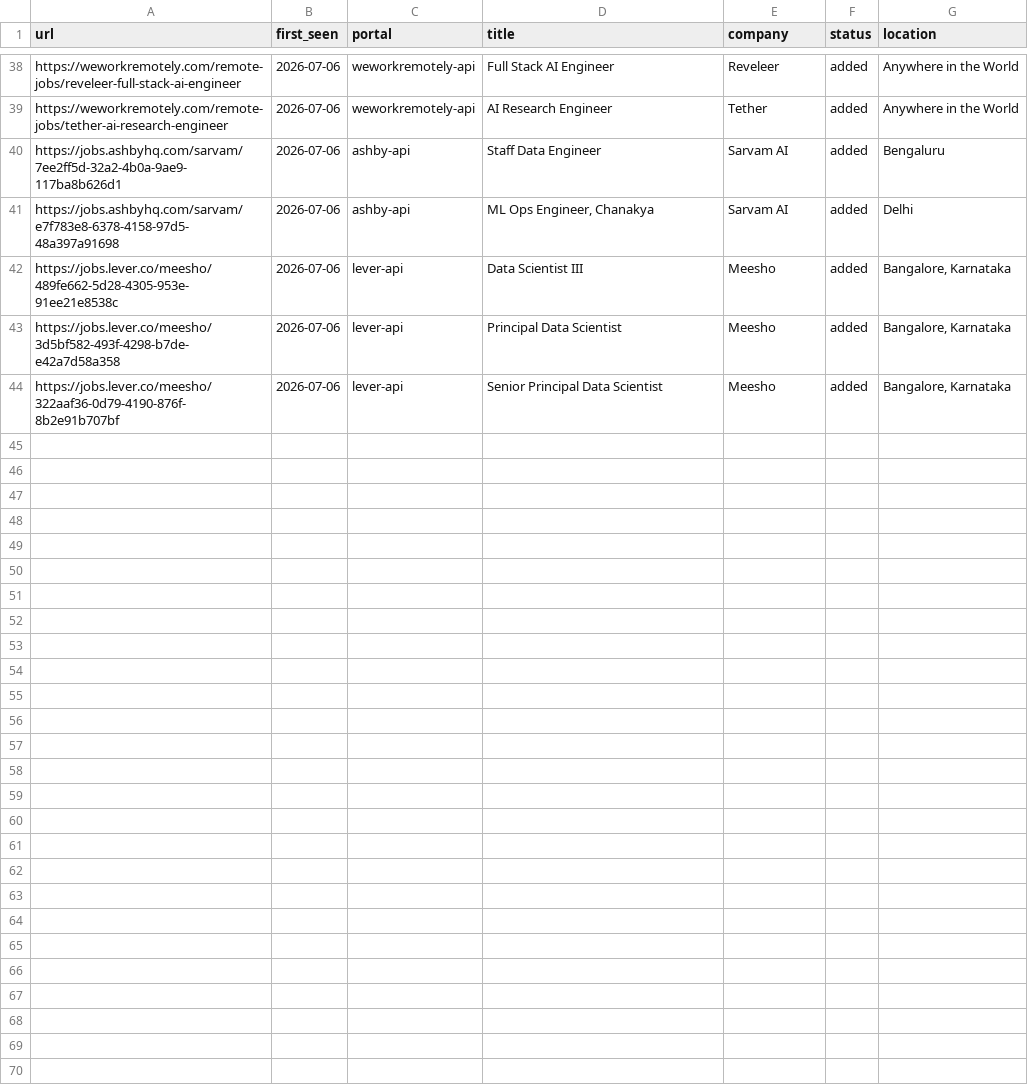
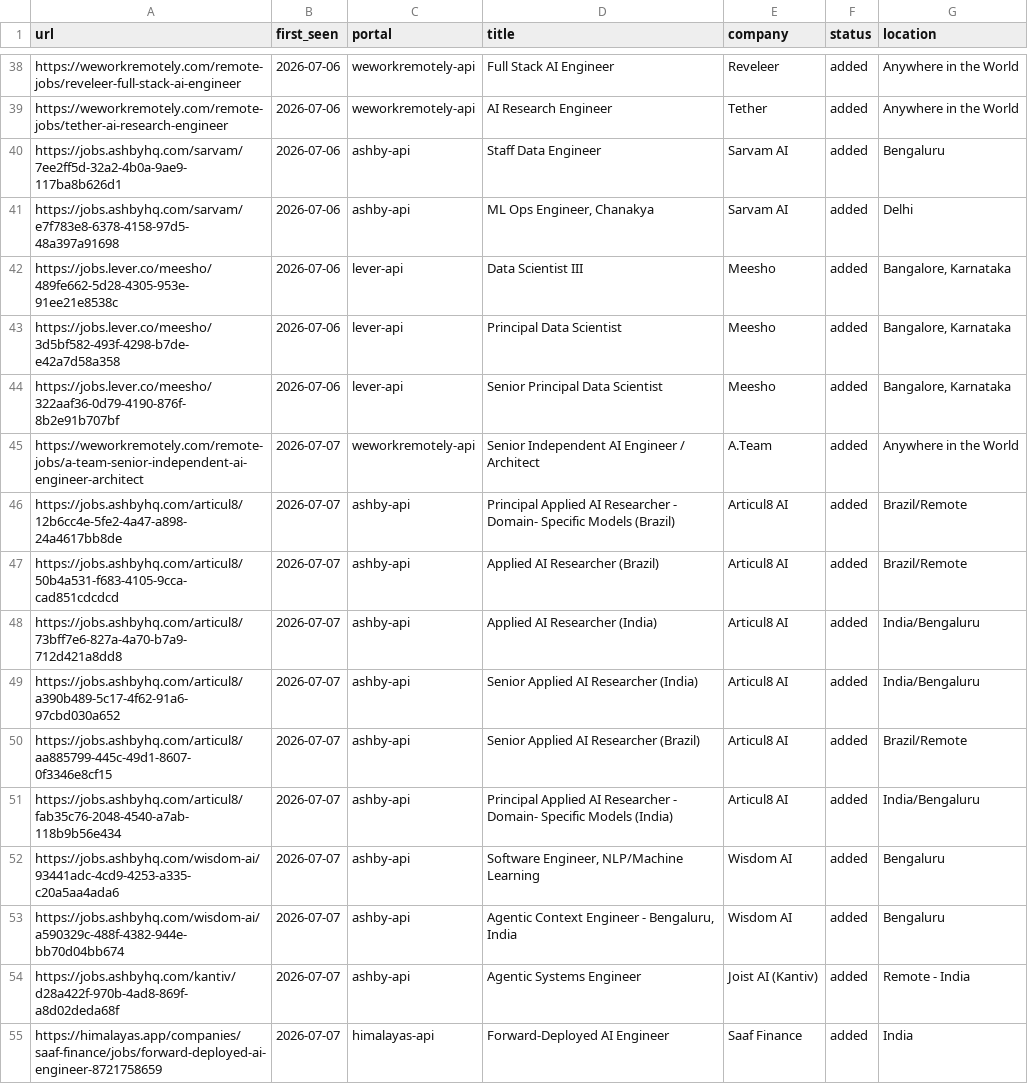
Before and after one commit to semil007/CareerOS, a TSV file: data/scan-history.tsv, drawn as a sheet; only a part is shown, gaps mark what is left out.

```diff
--- a/data/scan-history.tsv
+++ b/data/scan-history.tsv
@@ -44 +44,12 @@ https://jobs.lever.co/meesho/3d5bf582-493f-4298-b7de-e42a7d58a358	2026-07-06	lev
 https://jobs.lever.co/meesho/322aaf36-0d79-4190-876f-8b2e91b707bf	2026-07-06	lever-api	Senior Principal Data Scientist	Meesho	added	Bangalore, Karnataka
+https://weworkremotely.com/remote-jobs/a-team-senior-independent-ai-engineer-architect	2026-07-07	weworkremotely-api	Senior Independent AI Engineer / Architect	A.Team	added	Anywhere in the World
+https://jobs.ashbyhq.com/articul8/12b6cc4e-5fe2-4a47-a898-24a4617bb8de	2026-07-07	ashby-api	Principal Applied AI Researcher - Domain- Specific Models (Brazil)	Articul8 AI	added	Brazil/Remote
+https://jobs.ashbyhq.com/articul8/50b4a531-f683-4105-9cca-cad851cdcdcd	2026-07-07	ashby-api	Applied AI Researcher (Brazil)	Articul8 AI	added	Brazil/Remote
+https://jobs.ashbyhq.com/articul8/73bff7e6-827a-4a70-b7a9-712d421a8dd8	2026-07-07	ashby-api	Applied AI Researcher (India)	Articul8 AI	added	India/Bengaluru
+https://jobs.ashbyhq.com/articul8/a390b489-5c17-4f62-91a6-97cbd030a652	2026-07-07	ashby-api	Senior Applied AI Researcher (India)	Articul8 AI	added	India/Bengaluru
+https://jobs.ashbyhq.com/articul8/aa885799-445c-49d1-8607-0f3346e8cf15	2026-07-07	ashby-api	Senior Applied AI Researcher (Brazil)	Articul8 AI	added	Brazil/Remote
+https://jobs.ashbyhq.com/articul8/fab35c76-2048-4540-a7ab-118b9b56e434	2026-07-07	ashby-api	Principal Applied AI Researcher - Domain- Specific Models (India)	Articul8 AI	added	India/Bengaluru
+https://jobs.ashbyhq.com/wisdom-ai/93441adc-4cd9-4253-a335-c20a5aa4ada6	2026-07-07	ashby-api	Software Engineer, NLP/Machine Learning	Wisdom AI	added	Bengaluru
+https://jobs.ashbyhq.com/wisdom-ai/a590329c-488f-4382-944e-bb70d04bb674	2026-07-07	ashby-api	Agentic Context Engineer - Bengaluru, India	Wisdom AI	added	Bengaluru
+https://jobs.ashbyhq.com/kantiv/d28a422f-970b-4ad8-869f-a8d02deda68f	2026-07-07	ashby-api	Agentic Systems Engineer	Joist AI (Kantiv)	added	Remote - India
+https://himalayas.app/companies/saaf-finance/jobs/forward-deployed-ai-engineer-8721758659	2026-07-07	himalayas-api	Forward-Deployed AI Engineer	Saaf Finance	added	India
```
Also changed, not shown: data/pdf-index.tsv, 37 other files.
